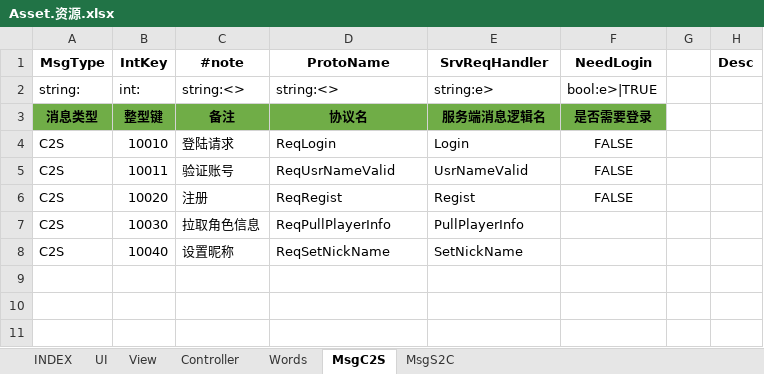
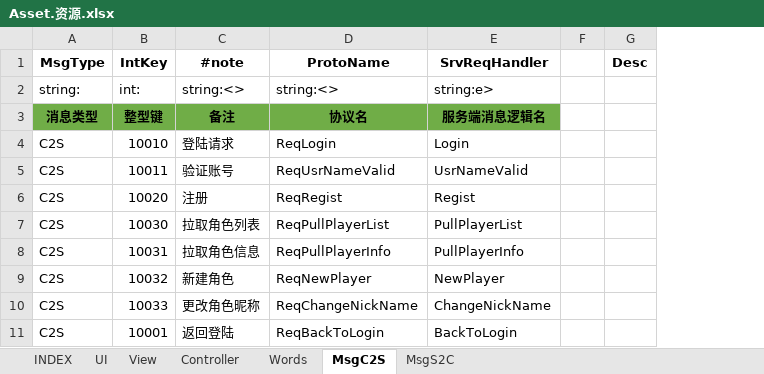
Before and after one commit to hataksumo/MySkynetDemo, an Excel workbook: Excel/Asset.资源.xlsx, sheet MsgC2S, drawn as a sheet; values as stored, in another font and other column widths than the file's, no borders; removed rows and columns are numbered as before the commit, all else as after; the diff names each change by its address in the sheet, - before the commit and + after, or states it on an @@ line.

```diff
--- a/Excel/Asset.资源.xlsx (sheet MsgC2S)
+++ b/Excel/Asset.资源.xlsx (sheet MsgC2S)
-column F (NeedLogin), rows 2-6: bool:e>|TRUE | 是否需要登录 | FALSE | FALSE | FALSE
-C7 (#note): 拉取角色信息
+C7 (#note): 拉取角色列表
-D7 (ProtoName): ReqPullPlayerInfo
+D7 (ProtoName): ReqPullPlayerList
-E7 (SrvReqHandler): PullPlayerInfo
+E7 (SrvReqHandler): PullPlayerList
-row 8: C2S | 10040 | 设置昵称 | ReqSetNickName | SetNickName
+row 8: C2S | 10031 | 拉取角色信息 | ReqPullPlayerInfo | PullPlayerInfo
+row 9: C2S | 10032 | 新建角色 | ReqNewPlayer | NewPlayer
+row 10: C2S | 10033 | 更改角色昵称 | ReqChangeNickName | ChangeNickName
+row 11: C2S | 10001 | 返回登陆 | ReqBackToLogin | BackToLogin
```
Also changed, not shown: sheet MsgS2C, sheet View, sheet Words, sheet INDEX, sheet Controller, sheet UI, 46 other files.
